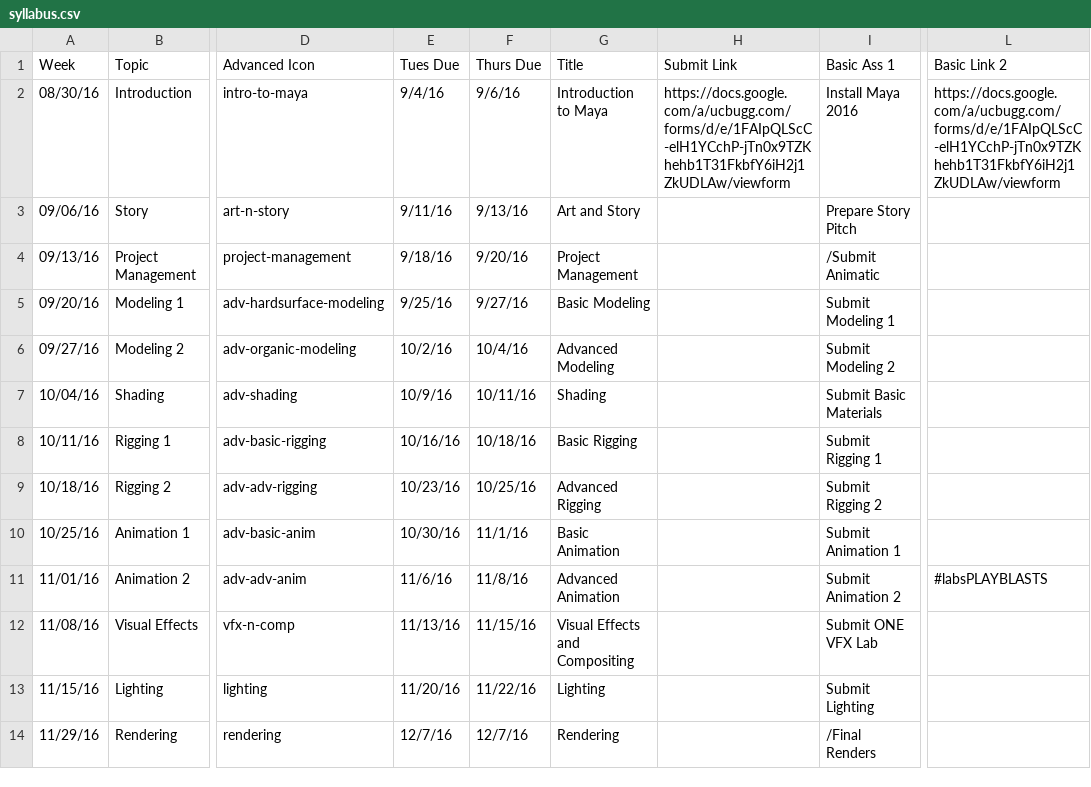
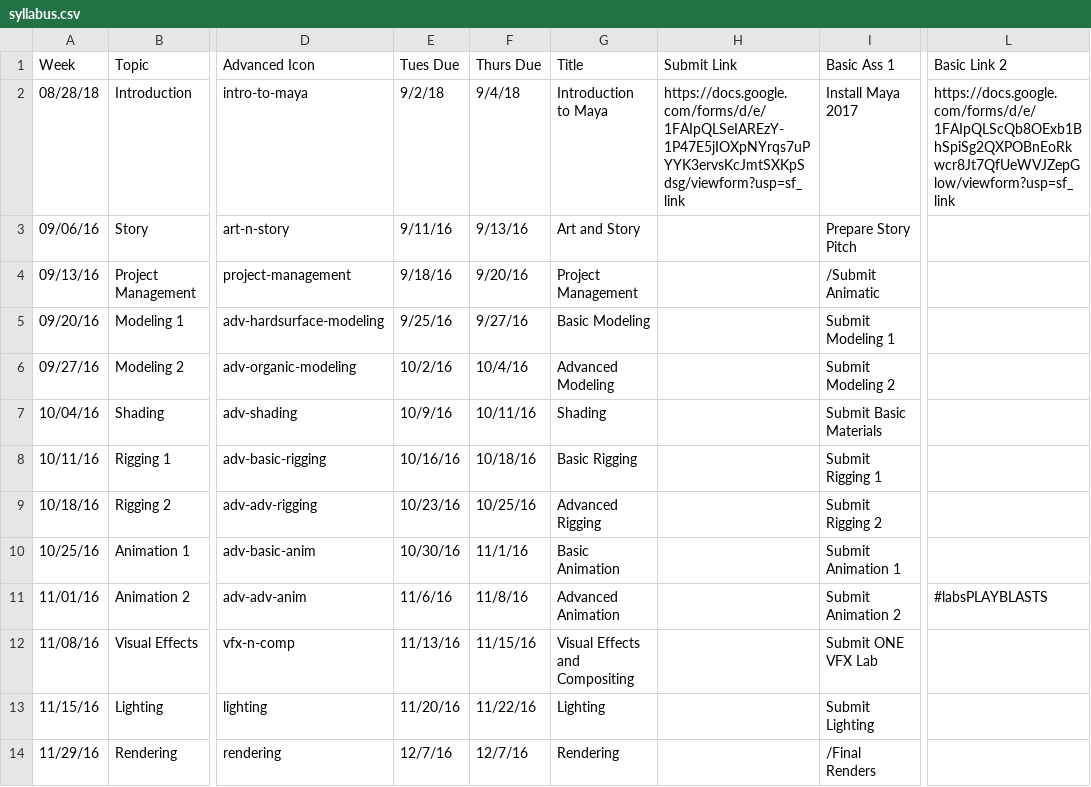
Before and after one commit to beckyfeng08/ucbugg, a CSV file: syllabus.csv, drawn as a sheet; only a part is shown, gaps mark what is left out; the diff names each change by its address in the sheet, - before the commit and + after, or states it on an @@ line.

Commit message:
change syllabus file with correct dates and links, should work

```diff
--- a/syllabus.csv
+++ b/syllabus.csv
-A2 (Week): 08/30/16
+A2 (Week): 08/28/18
-E2 (Tues Due): 9/4/16
+E2 (Tues Due): 9/2/18
-F2 (Thurs Due): 9/6/16
+F2 (Thurs Due): 9/4/18
-H2 (Submit Link): https://docs.google.com/a/ucbugg.com/forms/d/e/1FAIpQLScC-elH1YCchP-jTn0x9TZKhehb1T31FkbfY6iH2j1ZkUDLAw/viewform
+H2 (Submit Link): https://docs.google.com/forms/d/e/1FAIpQLSeIAREzY-1P47E5jIOXpNYrqs7uPYYK3ervsKcJmtSXKpSdsg/viewform?usp=sf_link
-I2 (Basic Ass 1): Install Maya 2016
+I2 (Basic Ass 1): Install Maya 2017
-L2 (Basic Link 2): https://docs.google.com/a/ucbugg.com/forms/d/e/1FAIpQLScC-elH1YCchP-jTn0x9TZKhehb1T31FkbfY6iH2j1ZkUDLAw/viewform
+L2 (Basic Link 2): https://docs.google.com/forms/d/e/1FAIpQLScQb8OExb1BhSpiSg2QXPOBnEoRkwcr8Jt7QfUeWVJZepGlow/viewform?usp=sf_link
```
Also changed, not shown: 3 other files.
